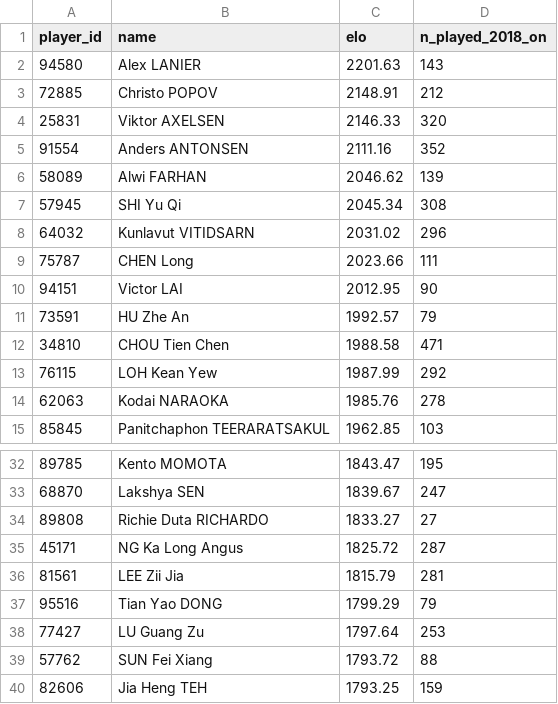
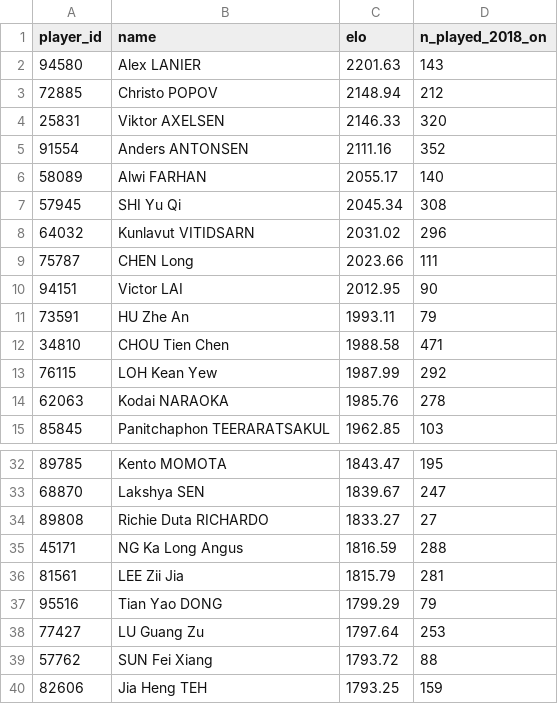
Before and after one commit to berangerbeato-cmd/badminton-lab, a CSV file: data/model/ratings_latest.csv, drawn as a sheet; only a part is shown, gaps mark what is left out.

```diff
--- a/data/model/ratings_latest.csv
+++ b/data/model/ratings_latest.csv
@@ -2,6 +2,6 @@ player_id,name,elo,n_played_2018_on
 94580,Alex LANIER,2201.63,143
-72885,Christo POPOV,2148.91,212
+72885,Christo POPOV,2148.94,212
 25831,Viktor AXELSEN,2146.33,320
 91554,Anders ANTONSEN,2111.16,352
-58089,Alwi FARHAN,2046.62,139
+58089,Alwi FARHAN,2055.17,140
 57945,SHI Yu Qi,2045.34,308
@@ -10,3 +10,3 @@ player_id,name,elo,n_played_2018_on
 94151,Victor LAI,2012.95,90
-73591,HU Zhe An,1992.57,79
+73591,HU Zhe An,1993.11,79
 34810,CHOU Tien Chen,1988.58,471
@@ -34,3 +34,3 @@ player_id,name,elo,n_played_2018_on
 89808,Richie Duta RICHARDO,1833.27,27
-45171,NG Ka Long Angus,1825.72,287
+45171,NG Ka Long Angus,1816.59,288
 81561,LEE Zii Jia,1815.79,281
```
Also changed, not shown: 1 other file.
